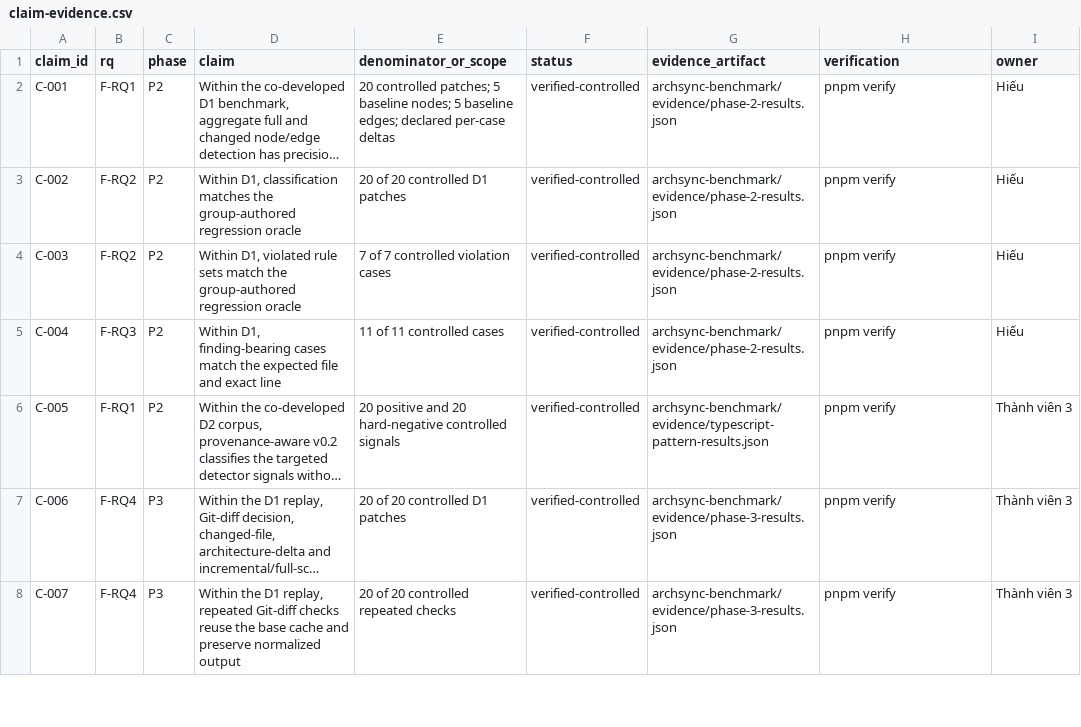
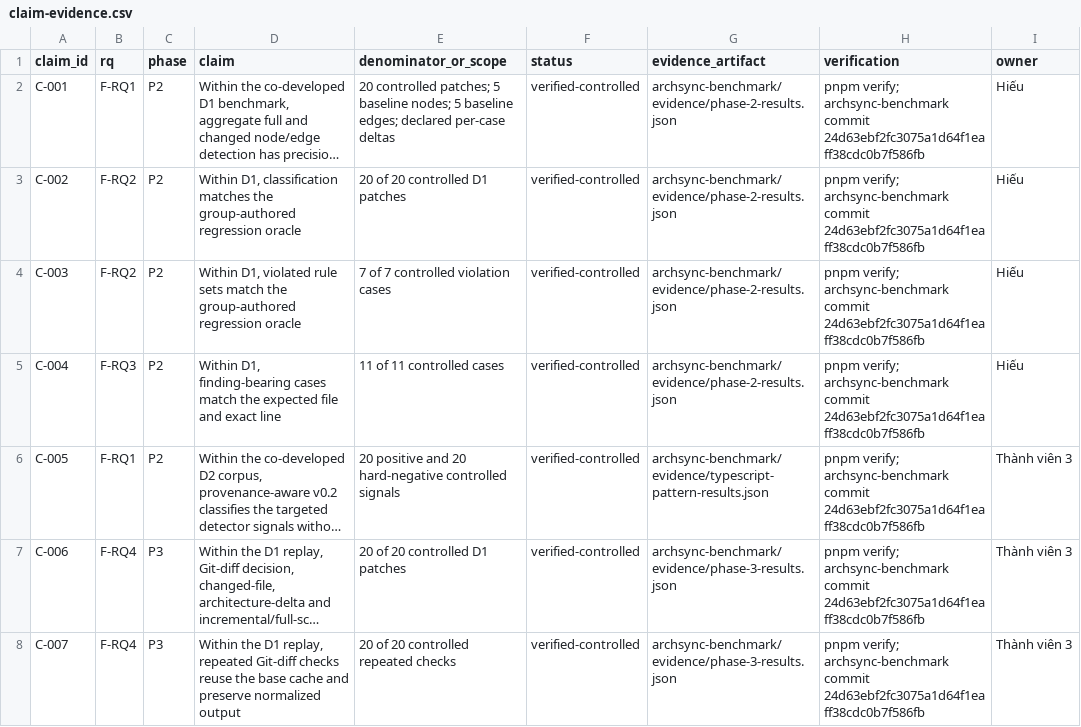
Before and after one commit to Little-Boy-s-ArchSync/archsync-paper, a CSV file: research/claim-evidence.csv, drawn as a sheet; only a part is shown; long unchanged cells end in …; the diff covers the shown part only; the diff names each change by its address in the sheet, - before the commit and + after, or states it on an @@ line.

```diff
--- a/research/claim-evidence.csv
+++ b/research/claim-evidence.csv
-H2:H8 (verification): pnpm verify
+H2:H8 (verification): pnpm verify; archsync-benchmark commit 24d63ebf2fc3075a1d64f1eaff38cdc0b7f586fb
```
Also changed, not shown: 4 added rows and 2 edited cells elsewhere in this file, research/rq-traceability.csv, 7 other files.
